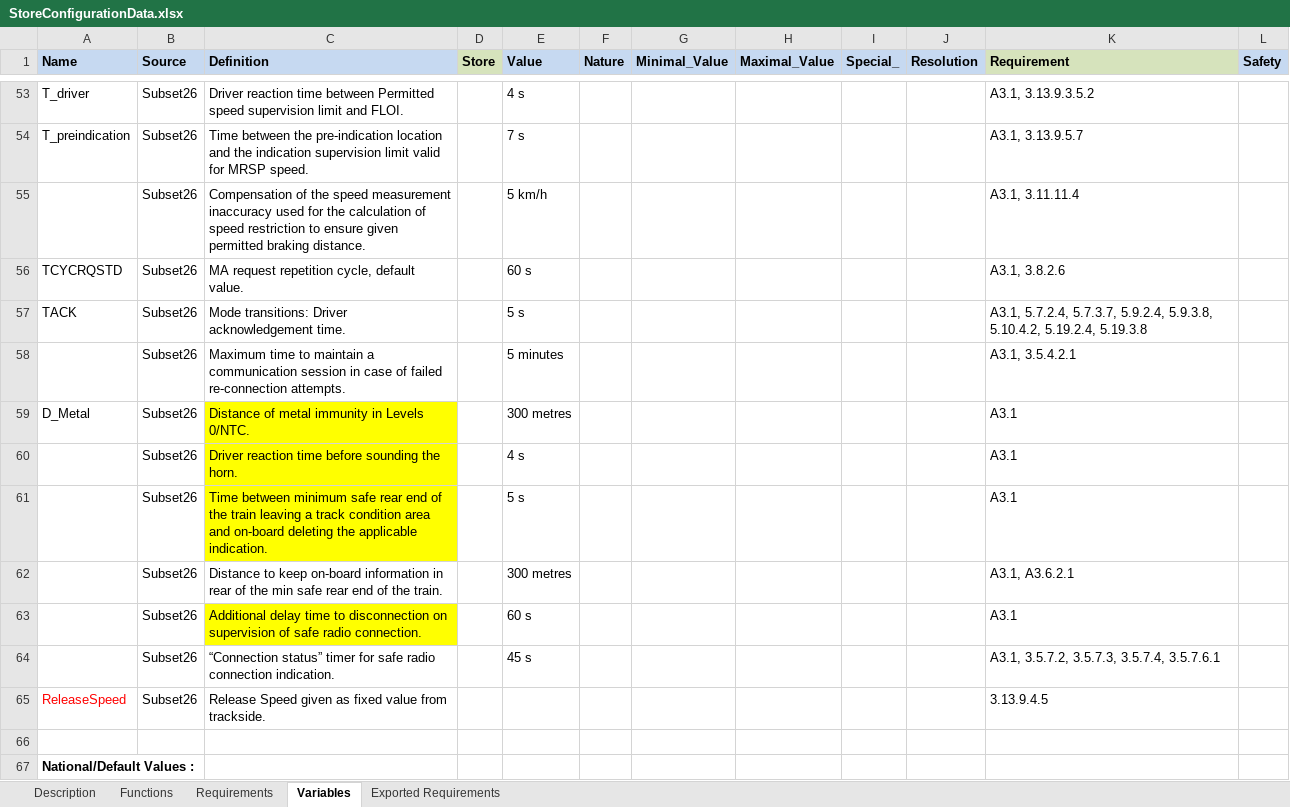
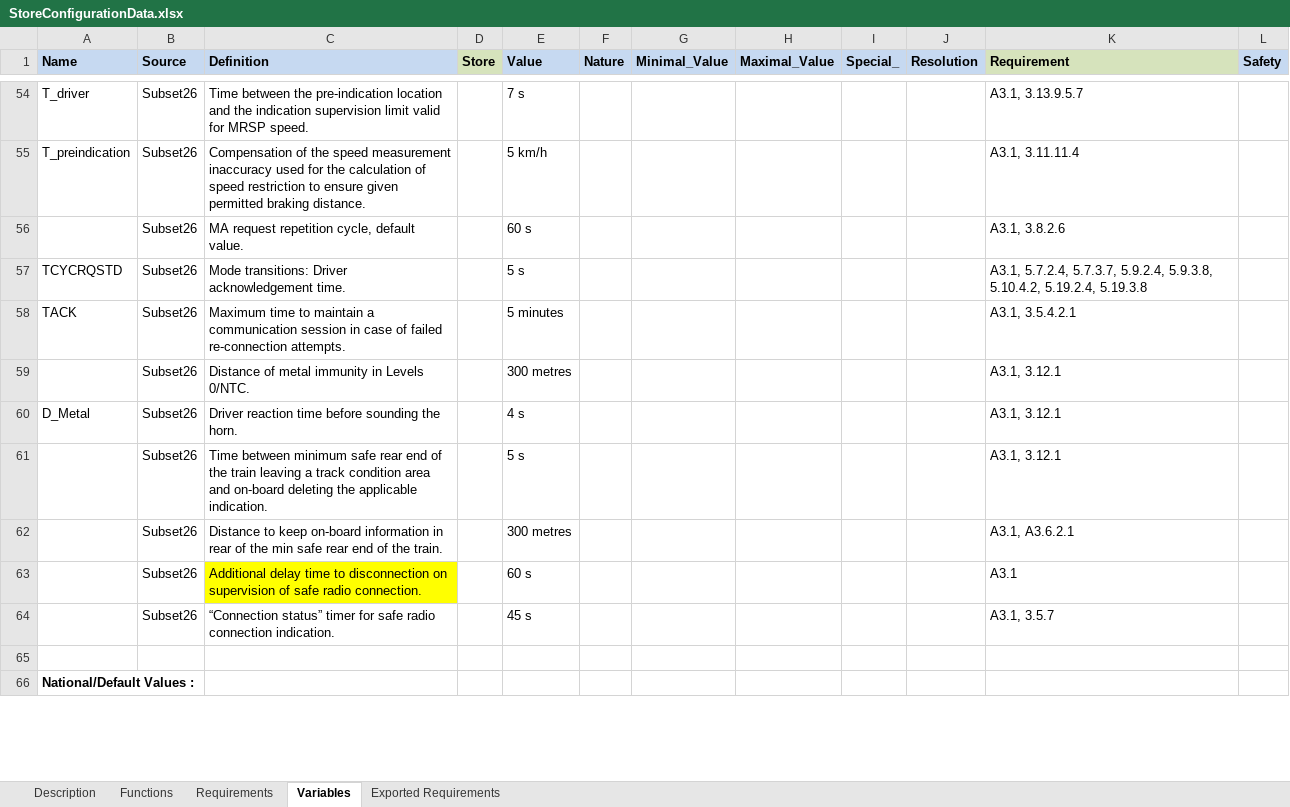
Before and after one commit to openETCS/SRS-Analysis, an Excel workbook: System Analysis/WorkingRepository/Group1/StoreConfigurationData.xlsx, sheet Variables, drawn as a sheet; only a part is shown, gaps mark what is left out; values as stored, in another font and other column widths than the file's, no borders; removed rows and columns are numbered as before the commit, all else as after; the diff covers the shown part only; the diff names each change by its address in the sheet, - before the commit and + after, or states it on an @@ line.

```diff
--- a/System Analysis/WorkingRepository/Group1/StoreConfigurationData.xlsx (sheet Variables)
+++ b/System Analysis/WorkingRepository/Group1/StoreConfigurationData.xlsx (sheet Variables)
-C54 (Definition): Driver reaction time between Permitted speed supervision limit and FLOI.
+C54 (Definition): Time between the pre-indication location and the indication supervision limit valid for MRSP speed.
-E54 (Value): 4 s
+E54 (Value): 7 s
-K54 (Requirement): A3.1, 3.13.9.3.5.2
+K54 (Requirement): A3.1, 3.13.9.5.7
-C55 (Definition): Time between the pre-indication location and the indication supervision limit valid for MRSP speed.
+C55 (Definition): Compensation of the speed measurement inaccuracy used for the calculation of speed restriction to ensure given permitted braking distance.
-E55 (Value): 7 s
+E55 (Value): 5 km/h
-K55 (Requirement): A3.1, 3.13.9.5.7
+K55 (Requirement): A3.1, 3.11.11.4
-row 55:  | Subset26 | Compensation of the speed measurement inaccuracy used for the calculation of speed restriction to ensure given permitted braking distance. |  | 5 km/h |  |  |  |  |  | A3.1, 3.11.11.4
+row 56:  | Subset26 | MA request repetition cycle, default value. |  | 60 s |  |  |  |  |  | A3.1, 3.8.2.6
-C57 (Definition): MA request repetition cycle, default value.
+C57 (Definition): Mode transitions: Driver acknowledgement time.
-E57 (Value): 60 s
+E57 (Value): 5 s
-K57 (Requirement): A3.1, 3.8.2.6
+K57 (Requirement): A3.1, 5.7.2.4, 5.7.3.7, 5.9.2.4, 5.9.3.8, 5.10.4.2, 5.19.2.4, 5.19.3.8
-C58 (Definition): Mode transitions: Driver acknowledgement time.
+C58 (Definition): Maximum time to maintain a communication session in case of failed re-connection attempts.
-E58 (Value): 5 s
+E58 (Value): 5 minutes
-K58 (Requirement): A3.1, 5.7.2.4, 5.7.3.7, 5.9.2.4, 5.9.3.8, 5.10.4.2, 5.19.2.4, 5.19.3.8
+K58 (Requirement): A3.1, 3.5.4.2.1
-row 58:  | Subset26 | Maximum time to maintain a communication session in case of failed re-connection attempts. |  | 5 minutes |  |  |  |  |  | A3.1, 3.5.4.2.1
+row 59:  | Subset26 | Distance of metal immunity in Levels 0/NTC. |  | 300 metres |  |  |  |  |  | A3.1, 3.12.1
-C60 (Definition): Distance of metal immunity in Levels 0/NTC.
+C60 (Definition): Driver reaction time before sounding the horn.
-C60 fill: #FFFF00
+C60 fill: none
-E60 (Value): 300 metres
+E60 (Value): 4 s
-K60 (Requirement): A3.1
+K60 (Requirement): A3.1, 3.12.1
-row 60:  | Subset26 | Driver reaction time before sounding the horn. |  | 4 s |  |  |  |  |  | A3.1
-C61 fill: #FFFF00
+C61 fill: none
-K61 (Requirement): A3.1
+K61 (Requirement): A3.1, 3.12.1
-K64 (Requirement): A3.1, 3.5.7.2, 3.5.7.3, 3.5.7.4, 3.5.7.6.1
+K64 (Requirement): A3.1, 3.5.7
-row 65: ReleaseSpeed | Subset26 | Release Speed given as fixed value from trackside. |  |  |  |  |  |  |  | 3.13.9.4.5
```
Also changed, not shown: 21 added rows, 20 removed rows, 68 edited cells and cell formats elsewhere in this sheet, sheet Description, sheet Functions.
